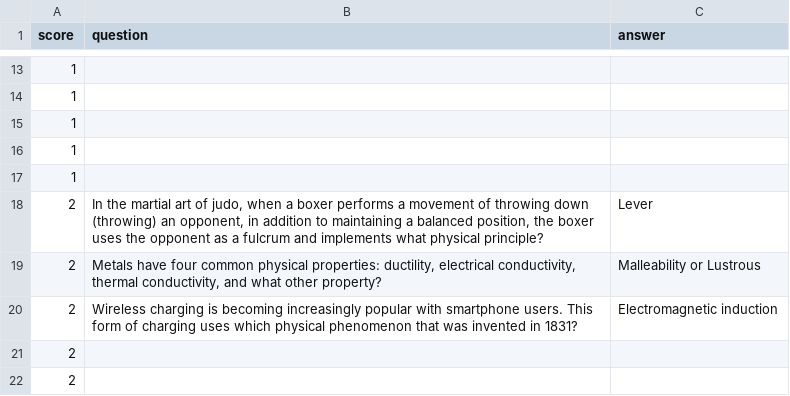
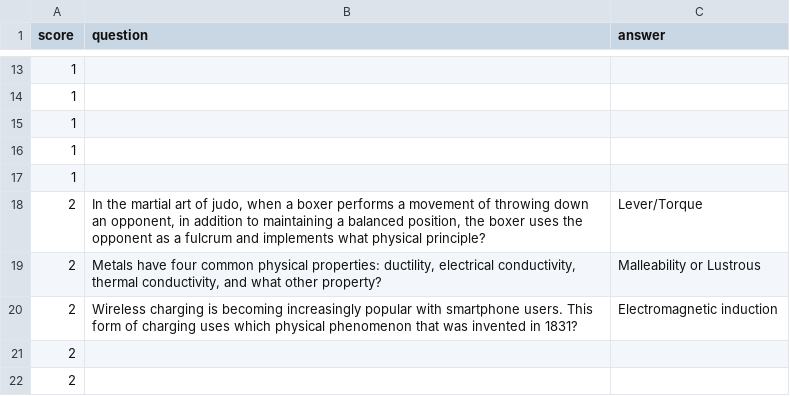
Before and after one commit to lnguye782/Knowledge-Game-2, a CSV file: physics_and_science_question_bank.csv, drawn as a sheet; only a part is shown, gaps mark what is left out.

```diff
--- a/physics_and_science_question_bank.csv
+++ b/physics_and_science_question_bank.csv
@@ -17,3 +17,3 @@ score,question,answer
 1,,
-2,"In the martial art of judo, when a boxer performs a movement of throwing down (throwing) an opponent, in addition to maintaining a balanced position, the boxer uses the opponent as a fulcrum and implements what physical principle?",Lever
+2,"In the martial art of judo, when a boxer performs a movement of throwing down an opponent, in addition to maintaining a balanced position, the boxer uses the opponent as a fulcrum and implements what physical principle?",Lever/Torque
 2,"Metals have four common physical properties: ductility, electrical conductivity, thermal conductivity, and what other property?",Malleability or Lustrous
```
Also changed, not shown: all_subject_question_bank.csv, math_question_bank.csv, 1 other file.
